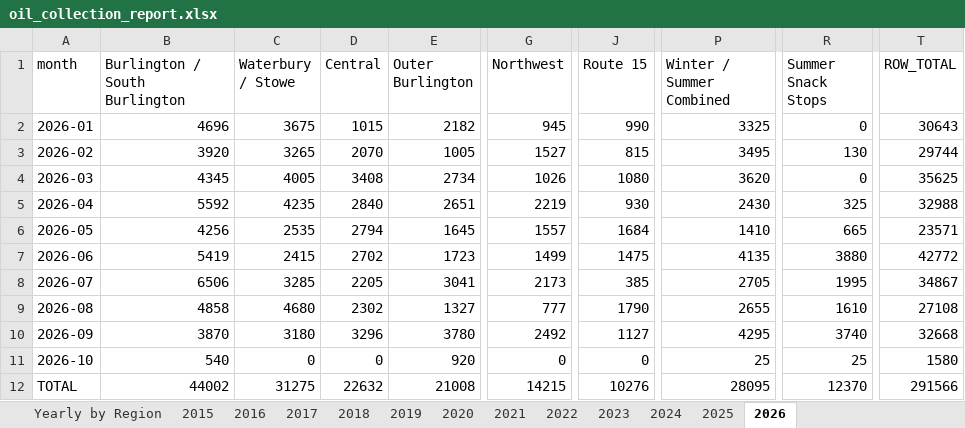
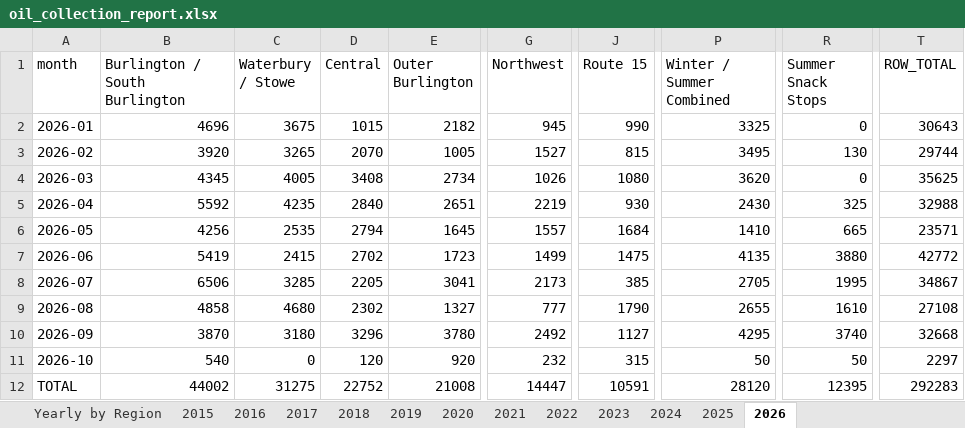
Before and after one commit to burnssargent-eng/blackbear_dashboard, an Excel workbook: oil_collection_report.xlsx, sheet 2026, drawn as a sheet; only a part is shown, gaps mark what is left out; values as stored, in another font and other column widths than the file's, no borders; the diff names each change by its address in the sheet, - before the commit and + after, or states it on an @@ line.

```diff
--- a/oil_collection_report.xlsx (sheet 2026)
+++ b/oil_collection_report.xlsx (sheet 2026)
-D11 (Central): 0
+D11 (Central): 120
-G11 (Northwest): 0
+G11 (Northwest): 232
-J11 (Route 15): 0
+J11 (Route 15): 315
-P11 (Winter / Summer Combined): 25
+P11 (Winter / Summer Combined): 50
-R11 (Summer Snack Stops): 25
+R11 (Summer Snack Stops): 50
-T11 (ROW_TOTAL): 1580
+T11 (ROW_TOTAL): 2297
-D12 (Central): 22632
+D12 (Central): 22752
-G12 (Northwest): 14215
+G12 (Northwest): 14447
-J12 (Route 15): 10276
+J12 (Route 15): 10591
-P12 (Winter / Summer Combined): 28095
+P12 (Winter / Summer Combined): 28120
-R12 (Summer Snack Stops): 12370
+R12 (Summer Snack Stops): 12395
-T12 (ROW_TOTAL): 291566
+T12 (ROW_TOTAL): 292283
```
Also changed, not shown: sheet Yearly by Region, sheet Monthly by Region, sheet Yearly by Town, sheet Monthly by Town, sheet Yearly by County, sheet Monthly by County, 5 more sheets, 6 other files.
